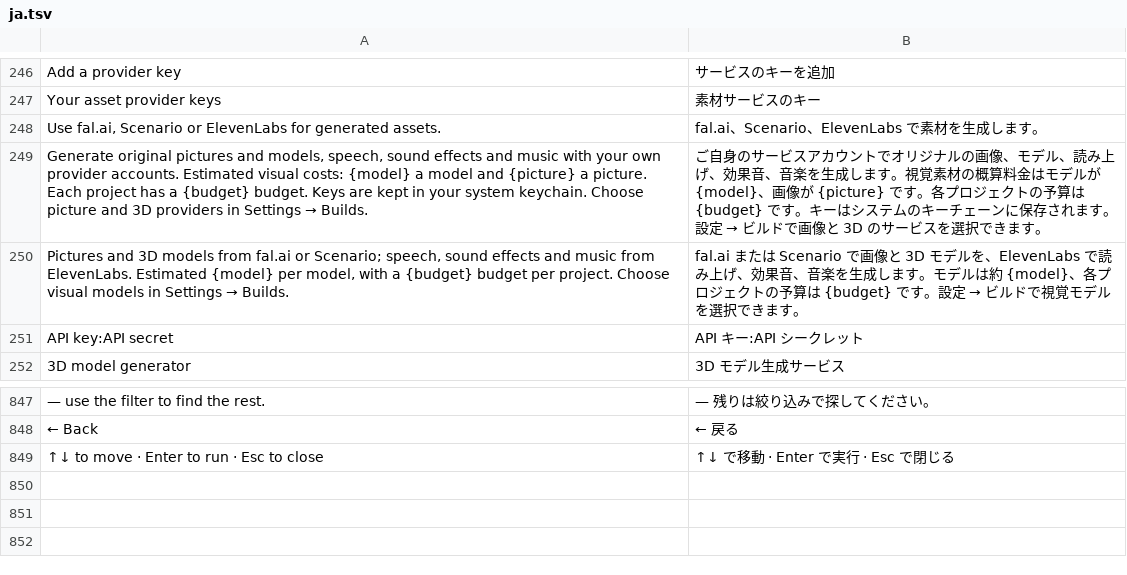
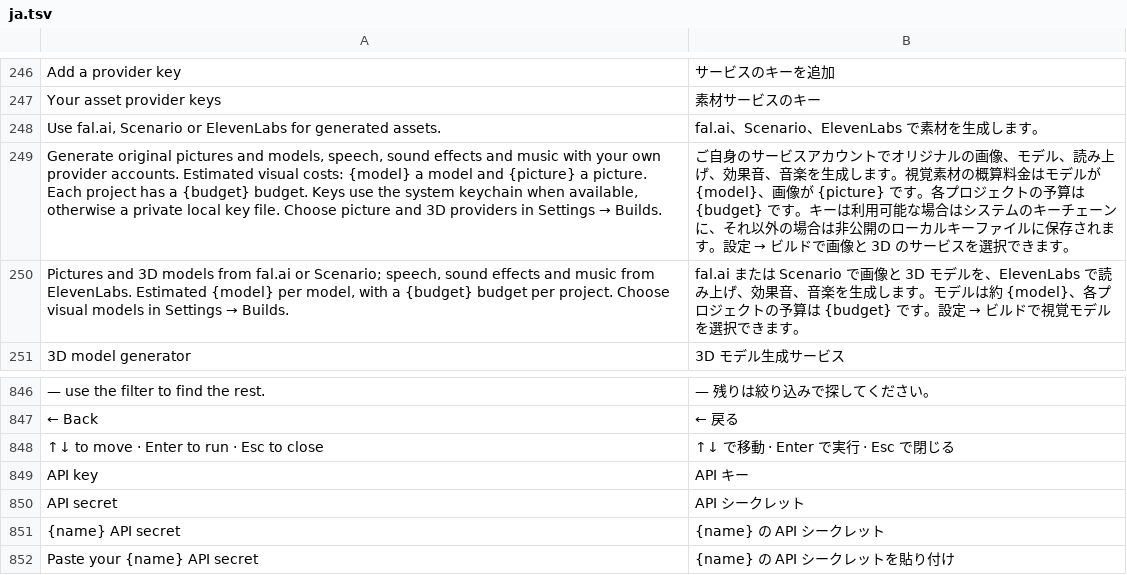
Before and after one commit to GreyCatVP/craft-anything, a TSV file: crates/ui-egui/src/ja.tsv, drawn as a sheet; only a part is shown, gaps mark what is left out; removed rows and columns are numbered as before the commit, all else as after; the diff names each change by its address in the sheet, - before the commit and + after, or states it on an @@ line.

Commit message:
Separate Scenario API key and secret inputs

```diff
--- a/crates/ui-egui/src/ja.tsv
+++ b/crates/ui-egui/src/ja.tsv
-A249: …budget. Keys are kept in your system keychain. Choose picture…
+A249: …budget. Keys use the system keychain when available, otherwise a private local key file. Choose picture…
-B249: …。キーはシステムのキーチェーンに保存さ…
+B249: …。キーは利用可能な場合はシステムのキーチェーンに、それ以外の場合は非公開のローカルキーファイルに保存さ…
-row 251: API key:API secret | API キー:API シークレット
+row 849: API key | API キー
+row 850: API secret | API シークレット
+row 851: {name} API secret | {name} の API シークレット
+row 852: Paste your {name} API secret | {name} の API シークレットを貼り付け
```
Also changed, not shown: crates/ui-egui/src/fr.tsv, crates/ui-egui/src/i18n/zh-hans.tsv, 5 other files.
